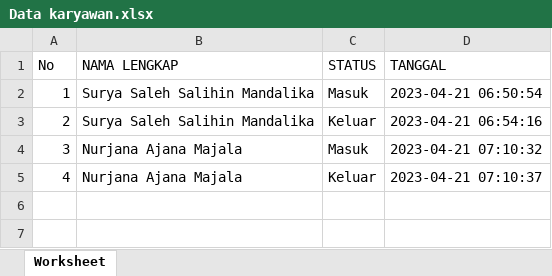
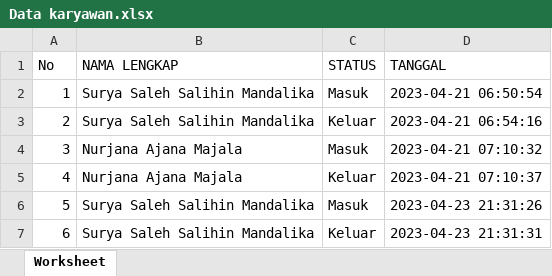
Before and after one commit to reymooy27/absen_guru, an Excel workbook: Data karyawan.xlsx, sheet Worksheet, drawn as a sheet; values as stored, in another font and other column widths than the file's, no borders; the diff names each change by its address in the sheet, - before the commit and + after, or states it on an @@ line.

```diff
--- a/Data karyawan.xlsx (sheet Worksheet)
+++ b/Data karyawan.xlsx (sheet Worksheet)
+row 6: 5 | Surya Saleh Salihin Mandalika | Masuk | 2023-04-23 21:31:26
+row 7: 6 | Surya Saleh Salihin Mandalika | Keluar | 2023-04-23 21:31:31
```
Also changed, not shown: 3 other files.
